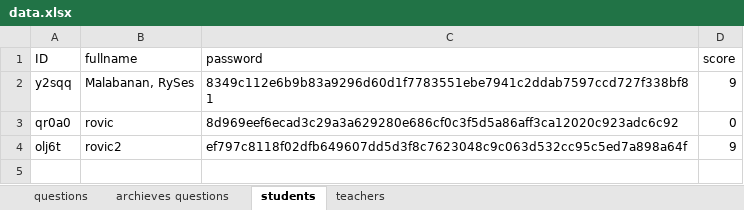
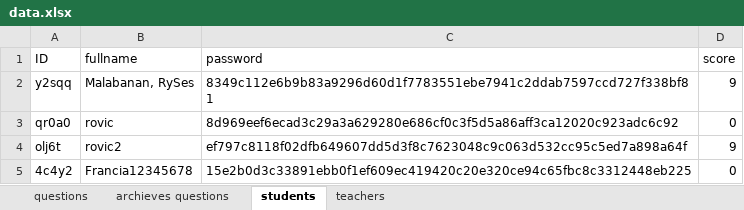
Before and after one commit to RyannKim327/Python-Programming-Compillation, an Excel workbook: GUI/final project/data.xlsx, sheet students, drawn as a sheet; values as stored, in another font and other column widths than the file's, no borders; the diff names each change by its address in the sheet, - before the commit and + after, or states it on an @@ line.

Commit message:
07-17-23 00:15

```diff
--- a/GUI/final project/data.xlsx (sheet students)
+++ b/GUI/final project/data.xlsx (sheet students)
+row 5: 4c4y2 | Francia12345678 | 15e2b0d3c33891ebb0f1ef609ec419420c20e320ce94c65fbc8c3312448eb225 | 0
```
